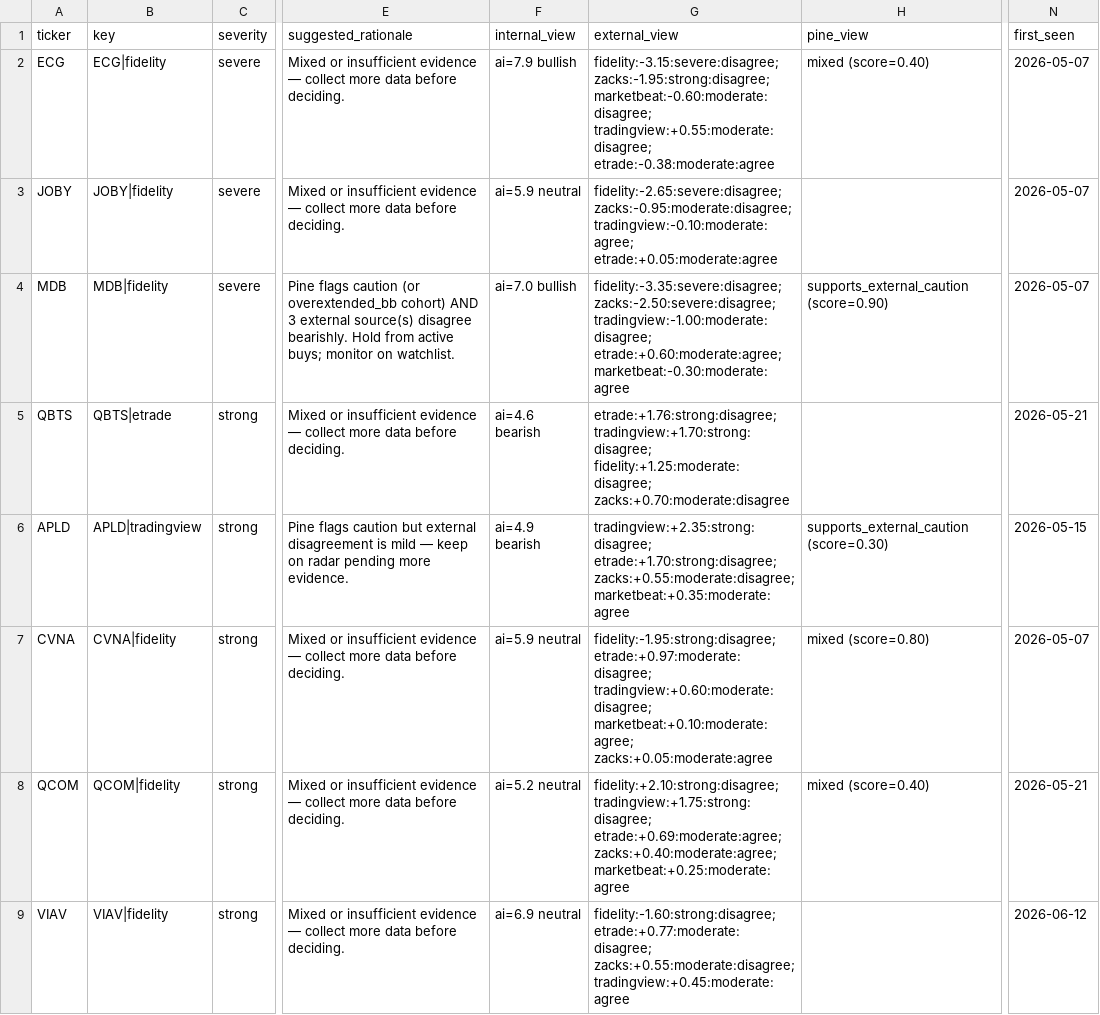
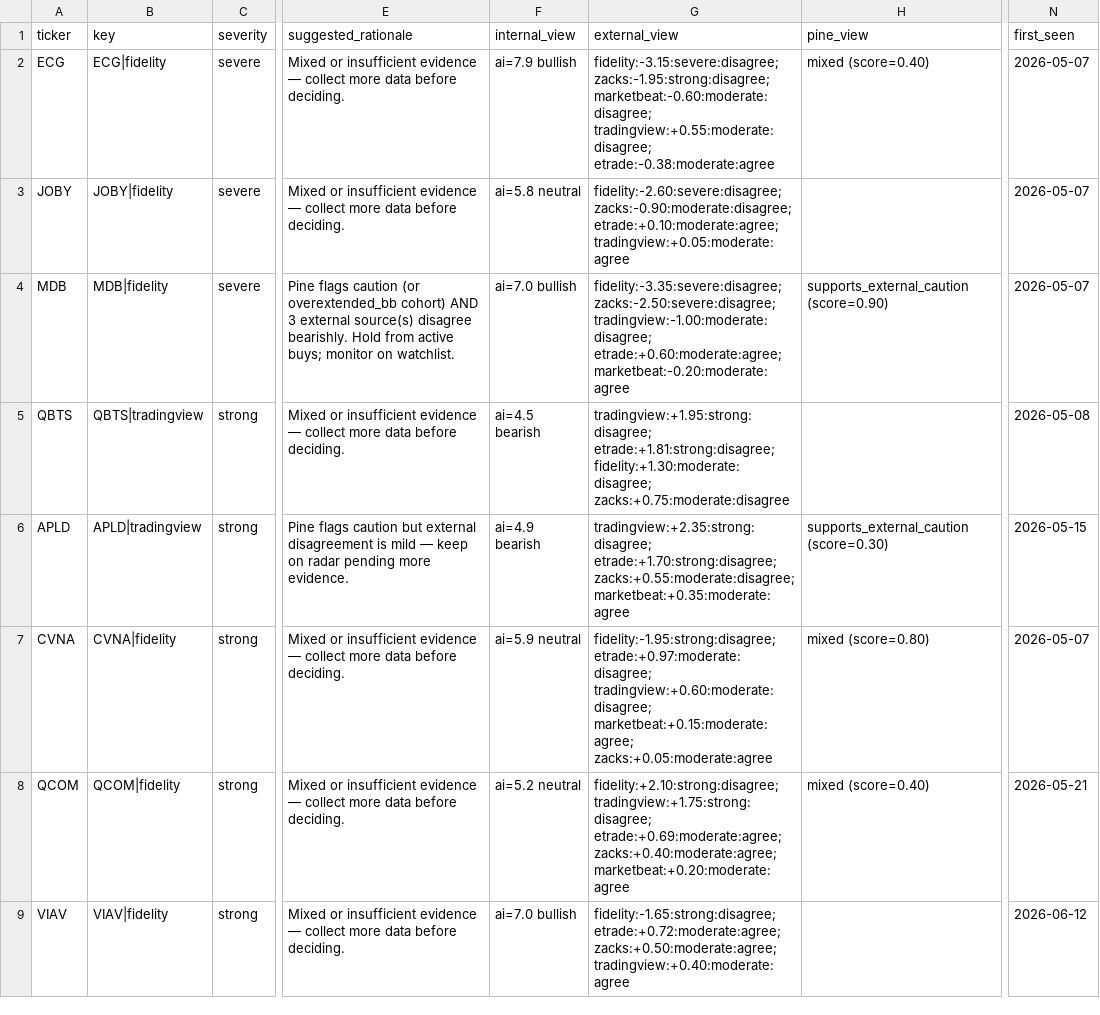
Before and after one commit to stdeplock-prog/ai-stock-rankings, a CSV file: data/reports/disagreement_queue_review.csv, drawn as a sheet; only a part is shown, gaps mark what is left out; the diff covers the shown part only; the diff names each change by its address in the sheet, - before the commit and + after, or states it on an @@ line.

```diff
--- a/data/reports/disagreement_queue_review.csv
+++ b/data/reports/disagreement_queue_review.csv
-F3 (internal_view): ai=5.9 neutral
+F3 (internal_view): ai=5.8 neutral
-G3 (external_view): fidelity:-2.65:severe:disagree; zacks:-0.95:moderate:disagree; tradingview:-0.10:moderate:agree; etrade:+0.05:moderate:agree
+G3 (external_view): fidelity:-2.60:severe:disagree; zacks:-0.90:moderate:disagree; etrade:+0.10:moderate:agree; tradingview:+0.05:moderate:agree
-G4 (external_view): …tradingview:-1.00:moderate:disagree; etrade:+0.60:moderate:agree; marketbeat:-0.30:moderate:agree
+G4 (external_view): …tradingview:-1.00:moderate:disagree; etrade:+0.60:moderate:agree; marketbeat:-0.20:moderate:agree
-B5 (key): QBTS|etrade
+B5 (key): QBTS|tradingview
-F5 (internal_view): ai=4.6 bearish
+F5 (internal_view): ai=4.5 bearish
-G5 (external_view): etrade:+1.76:strong:disagree; tradingview:+1.70:strong:disagree; fidelity:+1.25:moderate:disagree; zacks:+0.70:moderate:disagree
+G5 (external_view): tradingview:+1.95:strong:disagree; etrade:+1.81:strong:disagree; fidelity:+1.30:moderate:disagree; zacks:+0.75:moderate:disagree
-N5 (first_seen): 2026-05-21
+N5 (first_seen): 2026-05-08
-G7 (external_view): …etrade:+0.97:moderate:disagree; tradingview:+0.60:moderate:disagree; marketbeat:+0.10:moderate:agree; zacks:+0.05:moderate:agree
+G7 (external_view): …etrade:+0.97:moderate:disagree; tradingview:+0.60:moderate:disagree; marketbeat:+0.15:moderate:agree; zacks:+0.05:moderate:agree
-G8 (external_view): …etrade:+0.69:moderate:agree; zacks:+0.40:moderate:agree; marketbeat:+0.25:moderate:agree
+G8 (external_view): …etrade:+0.69:moderate:agree; zacks:+0.40:moderate:agree; marketbeat:+0.20:moderate:agree
-F9 (internal_view): ai=6.9 neutral
+F9 (internal_view): ai=7.0 bullish
-G9 (external_view): fidelity:-1.60:strong:disagree; etrade:+0.77:moderate:disagree; zacks:+0.55:moderate:disagree; tradingview:+0.45:moderate:agree
+G9 (external_view): fidelity:-1.65:strong:disagree; etrade:+0.72:moderate:agree; zacks:+0.50:moderate:agree; tradingview:+0.40:moderate:agree
```
Also changed, not shown: 6 edited cells elsewhere in this file, data/processed/catalysts.csv, data/processed/scoring_outputs/swing_rankings.csv, 48 other files.
